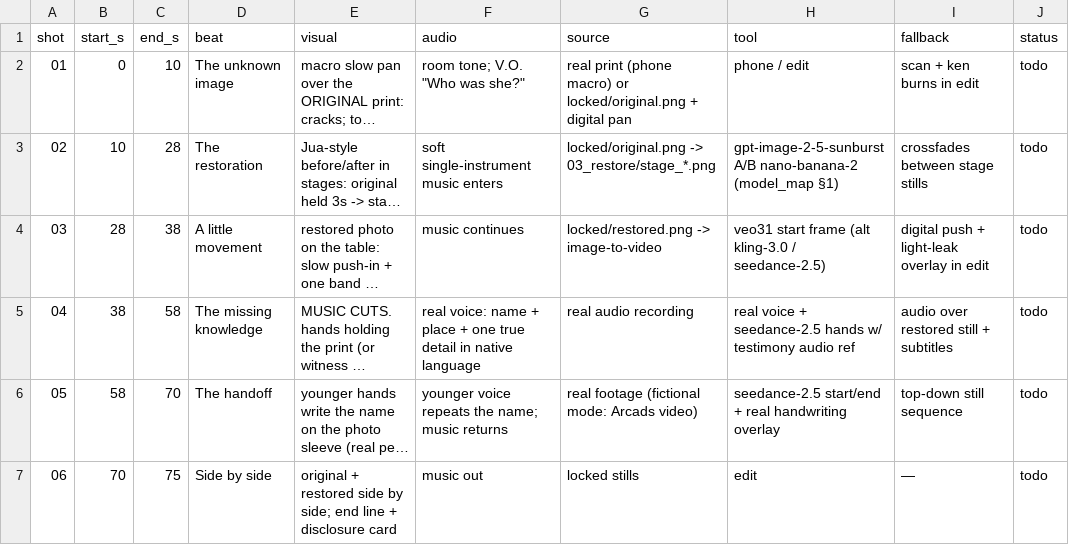
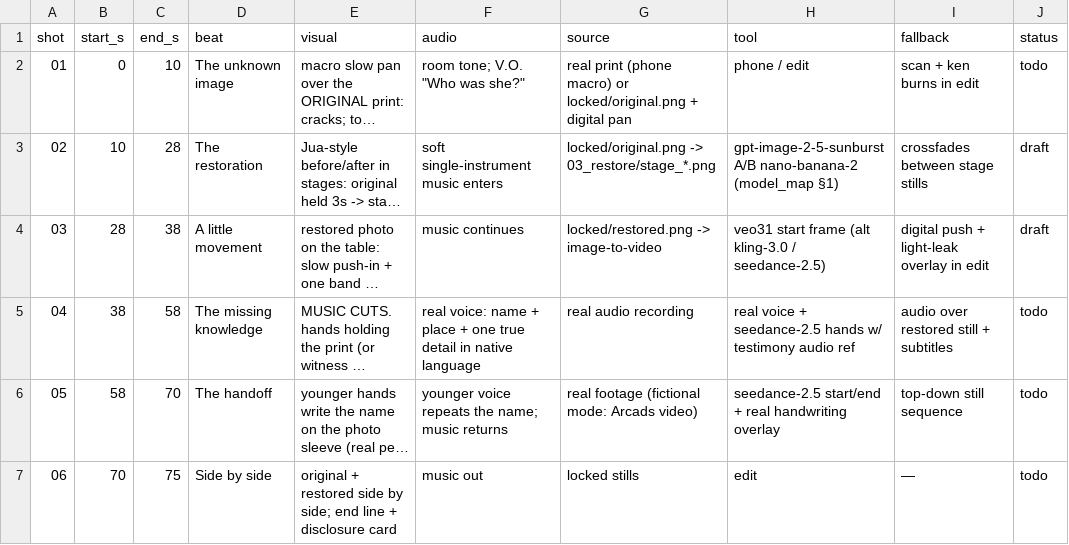
Before and after one commit to svngoku/GenerathonHack, a CSV file: jua/01_bible/shotlist.csv, drawn as a sheet; long unchanged cells end in …; the diff names each change by its address in the sheet, - before the commit and + after, or states it on an @@ line.

```diff
--- a/jua/01_bible/shotlist.csv
+++ b/jua/01_bible/shotlist.csv
-J3:J4 (status): todo
+J3:J4 (status): draft
```
Also changed, not shown: 14 other files.
